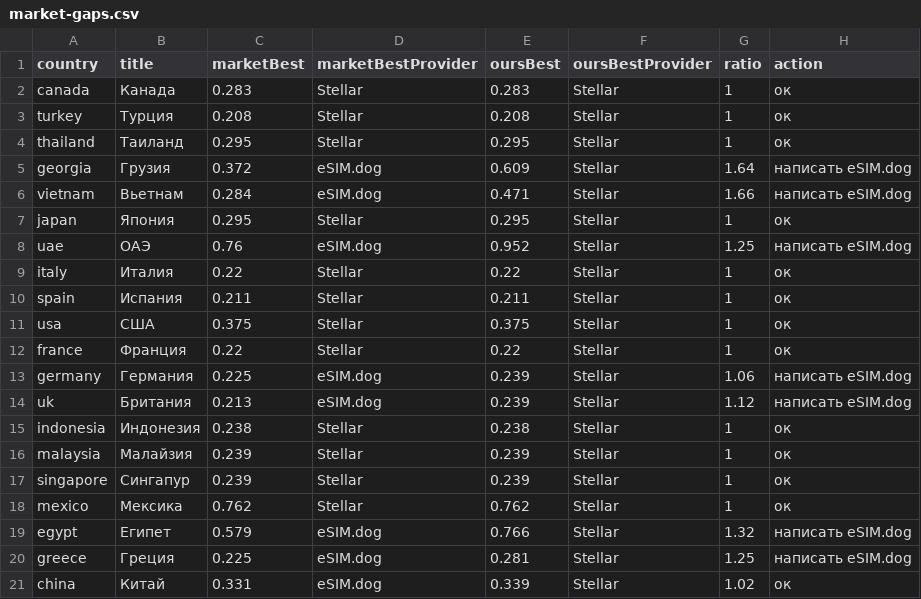
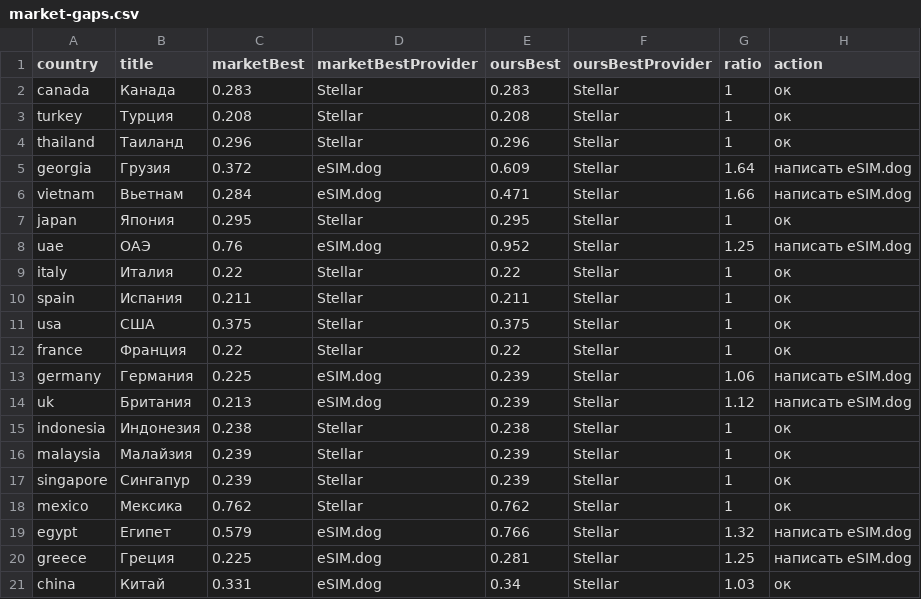
Before and after one commit to s11158/esim, a CSV file: data/market-gaps.csv, drawn as a sheet.

```diff
--- a/data/market-gaps.csv
+++ b/data/market-gaps.csv
@@ -3,3 +3,3 @@ country,title,marketBest,marketBestProvider,oursBest,oursBestProvider,ratio,acti
 "turkey","Турция","0.208","Stellar","0.208","Stellar","1","ок"
-"thailand","Таиланд","0.295","Stellar","0.295","Stellar","1","ок"
+"thailand","Таиланд","0.296","Stellar","0.296","Stellar","1","ок"
 "georgia","Грузия","0.372","eSIM.dog","0.609","Stellar","1.64","написать eSIM.dog"
@@ -20,2 +20,2 @@ country,title,marketBest,marketBestProvider,oursBest,oursBestProvider,ratio,acti
 "greece","Греция","0.225","eSIM.dog","0.281","Stellar","1.25","написать eSIM.dog"
-"china","Китай","0.331","eSIM.dog","0.339","Stellar","1.02","ок"
+"china","Китай","0.331","eSIM.dog","0.34","Stellar","1.03","ок"
```
Also changed, not shown: data/esimdb-market.csv, data/market-map.csv, 1 other file.
